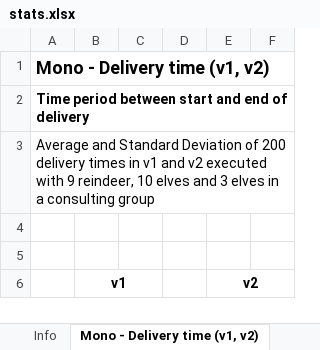
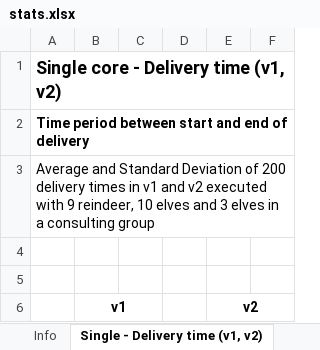
Before and after one commit to fedebrando/SantaClausProblem, an Excel workbook: stats/stats.xlsx, sheet Single - Delivery time (v1, v2), drawn as a sheet; only a part is shown; values as stored, in another font and other column widths than the file's, no borders; the diff names each change by its address in the sheet, - before the commit and + after, or states it on an @@ line.

Commit message:
docs: update graphs with affine interpolation

```diff
--- a/stats/stats.xlsx (sheet Single - Delivery time (v1, v2))
+++ b/stats/stats.xlsx (sheet Single - Delivery time (v1, v2))
-sheet tab: Mono - Delivery time (v1, v2)
+sheet tab: Single - Delivery time (v1, v2)
-A1: Mono - Delivery time (v1, v2)
+A1: Single core - Delivery time (v1, v2)
```
Also changed, not shown: charts or pictures.
